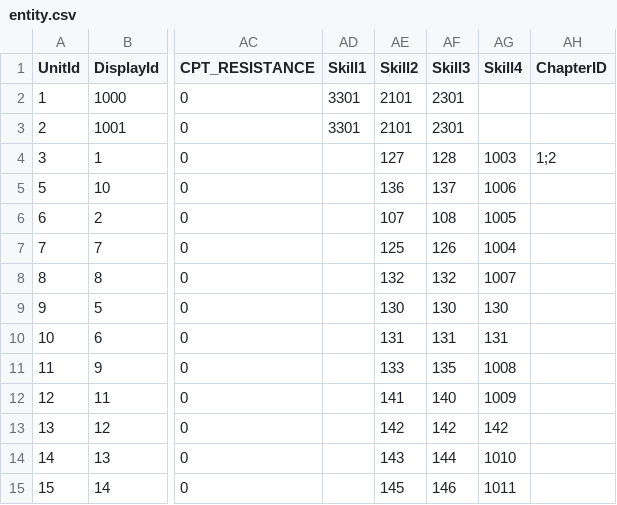
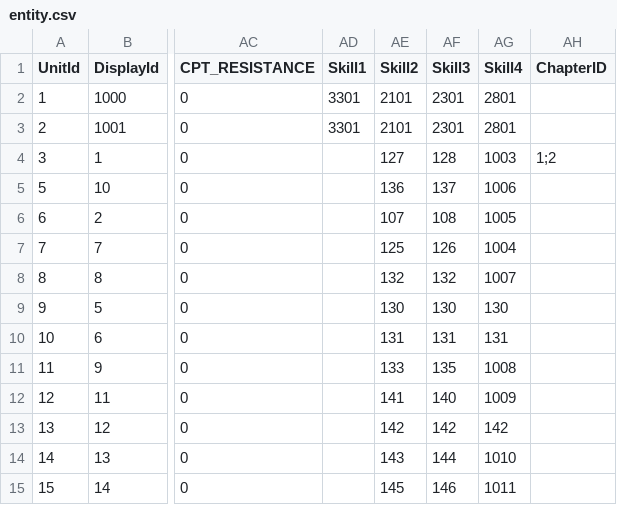
Before and after one commit to kevinnewkevin/xiyou, a CSV file: trunk/config/tables/entity.csv, drawn as a sheet; only a part is shown, gaps mark what is left out; the diff names each change by its address in the sheet, - before the commit and + after, or states it on an @@ line.

```diff
--- a/trunk/config/tables/entity.csv
+++ b/trunk/config/tables/entity.csv
-AG2:AG3 (Skill4): (empty)
+AG2:AG3 (Skill4): 2801
```
Also changed, not shown: trunk/config/tables/DisPlay.csv.
